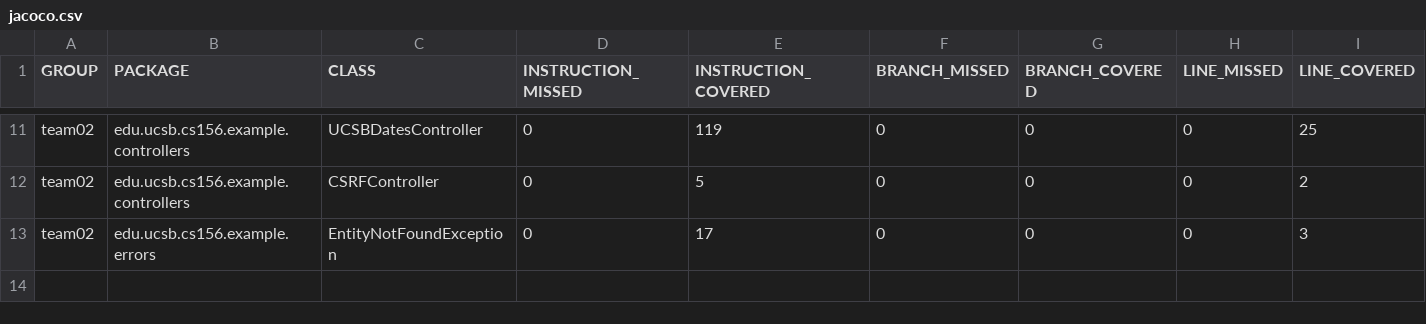
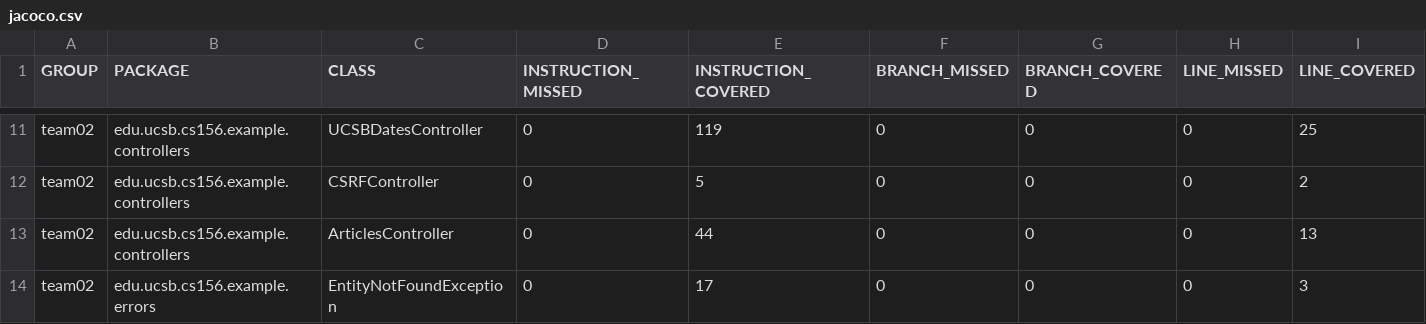
Before and after one commit to ucsb-cs156-f23/team02-f23-7pm-4, a CSV file: jacoco/jacoco.csv, drawn as a sheet; only a part is shown, gaps mark what is left out; rows hold the shown columns only; the diff names each change by its address in the sheet, - before the commit and + after, or states it on an @@ line.

Commit message:
Deploying to gh-pages from @ ucsb-cs156-f23/team02-f23-7pm-4@4c1ca9ba7d8dec0afe57ca1ce11151d6611da5ad 🚀

```diff
--- a/jacoco/jacoco.csv
+++ b/jacoco/jacoco.csv
+row 13: team02 | edu.ucsb.cs156.example.controllers | ArticlesController | 0 | 44 | 0 | 0 | 0 | 13
```
Also changed, not shown: 7 other files.
